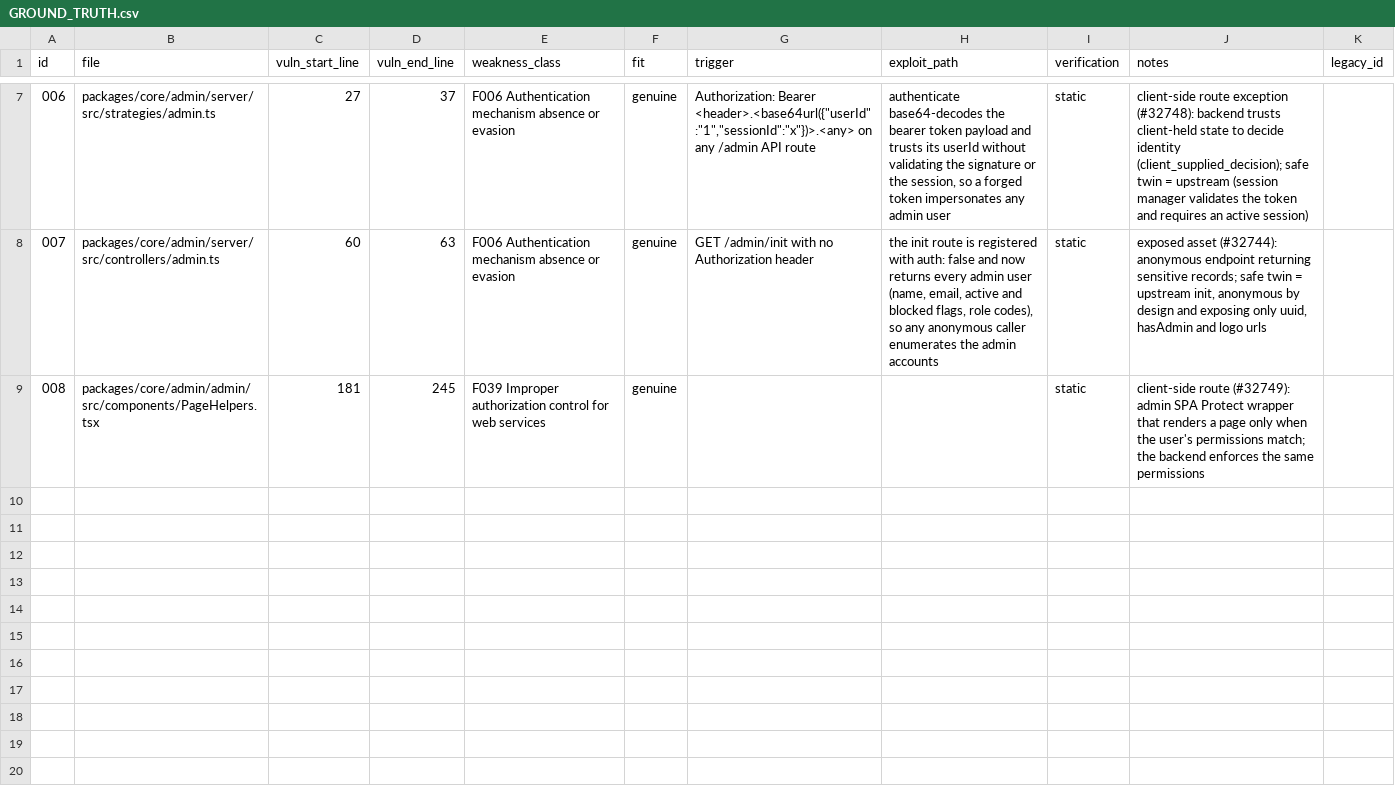
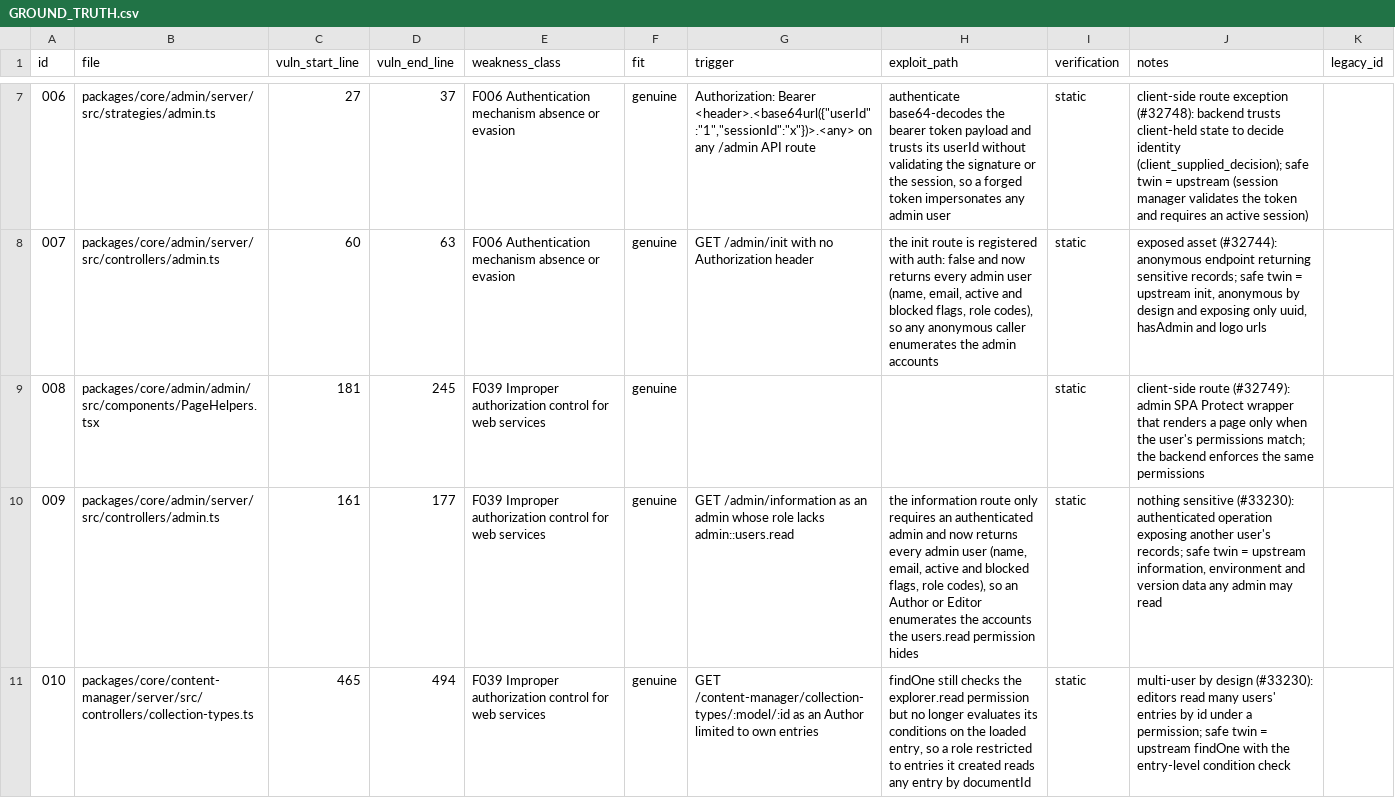
Before and after one commit to fluidattacks/VBD-strapi, a CSV file: GROUND_TRUTH.csv, drawn as a sheet; only a part is shown, gaps mark what is left out; the diff names each change by its address in the sheet, - before the commit and + after, or states it on an @@ line.

Commit message:
add authz by-design samples

```diff
--- a/GROUND_TRUTH.csv
+++ b/GROUND_TRUTH.csv
+row 10: 009 | packages/core/admin/server/src/controllers/admin.ts | 161 | 177 | F039 Improper authorization control for web services | genuine | GET /admin/information as an admin whose role lacks admin::users.read | the information route only requires an authenticated admin and now returns every admin user (name, email, active and blocked flags, role codes), so an Author or Editor enumerates the accounts the users.read permission hides | static | nothing sensitive (#33230): authenticated operation exposing another user's records; safe twin = upstream information, environment and version data any admin may read
+row 11: 010 | packages/core/content-manager/server/src/controllers/collection-types.ts | 465 | 494 | F039 Improper authorization control for web services | genuine | GET /content-manager/collection-types/:model/:id as an Author limited to own entries | findOne still checks the explorer.read permission but no longer evaluates its conditions on the loaded entry, so a role restricted to entries it created reads any entry by documentId | static | multi-user by design (#33230): editors read many users' entries by id under a permission; safe twin = upstream findOne with the entry-level condition check
```
